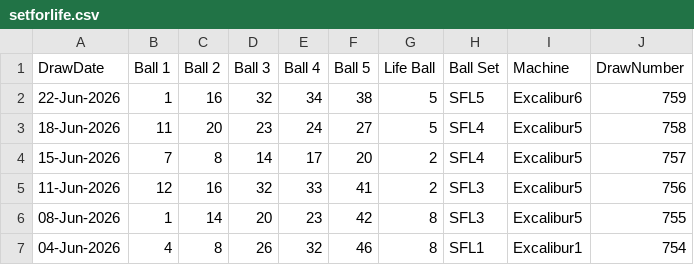
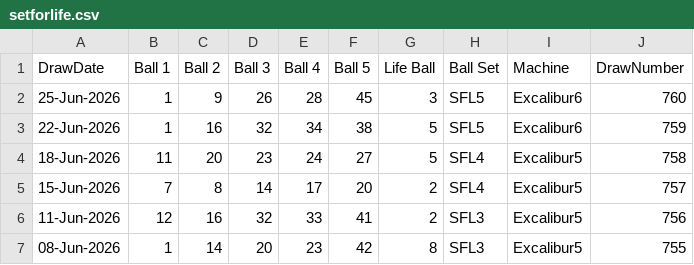
Before and after one commit to Rosalita/distributed-lottery-analyser, a CSV file: cmd/getdrawhistory/data/setforlife/setforlife.csv, drawn as a sheet; only a part is shown; the shorter side is filled out with more unchanged rows.

```diff
--- a/cmd/getdrawhistory/data/setforlife/setforlife.csv
+++ b/cmd/getdrawhistory/data/setforlife/setforlife.csv
@@ -1,2 +1,3 @@
 DrawDate,Ball 1,Ball 2,Ball 3,Ball 4,Ball 5,Life Ball,Ball Set,Machine,DrawNumber
+25-Jun-2026,1,9,26,28,45,3,SFL5,Excalibur6,760
 22-Jun-2026,1,16,32,34,38,5,SFL5,Excalibur6,759
```
Also changed, not shown: cmd/getdrawhistory/data/euromillions/euromillions.csv, cmd/getdrawhistory/data/lotto/lotto.csv, 9 other files.
